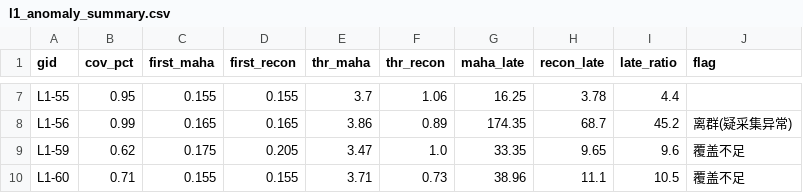
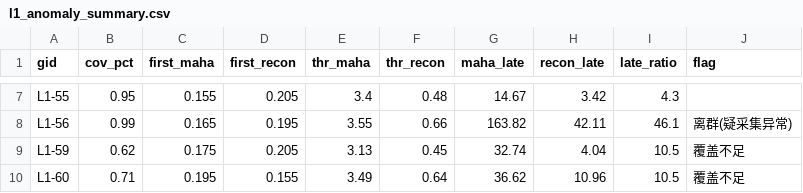
Before and after one commit to HenryTJS/shm, a CSV file: l1/results/l1_anomaly_summary.csv, drawn as a sheet; only a part is shown, gaps mark what is left out; the diff covers the shown part only; the diff names each change by its address in the sheet, - before the commit and + after, or states it on an @@ line.

```diff
--- a/l1/results/l1_anomaly_summary.csv
+++ b/l1/results/l1_anomaly_summary.csv
-D7 (first_recon): 0.155
+D7 (first_recon): 0.205
-E7 (thr_maha): 3.7
+E7 (thr_maha): 3.4
-F7 (thr_recon): 1.06
+F7 (thr_recon): 0.48
-G7 (maha_late): 16.25
+G7 (maha_late): 14.67
-H7 (recon_late): 3.78
+H7 (recon_late): 3.42
-I7 (late_ratio): 4.4
+I7 (late_ratio): 4.3
-D8 (first_recon): 0.165
+D8 (first_recon): 0.195
-E8 (thr_maha): 3.86
+E8 (thr_maha): 3.55
-F8 (thr_recon): 0.89
+F8 (thr_recon): 0.66
-G8 (maha_late): 174.35
+G8 (maha_late): 163.82
-H8 (recon_late): 68.7
+H8 (recon_late): 42.11
-I8 (late_ratio): 45.2
+I8 (late_ratio): 46.1
-E9 (thr_maha): 3.47
+E9 (thr_maha): 3.13
-F9 (thr_recon): 1.0
+F9 (thr_recon): 0.45
-G9 (maha_late): 33.35
+G9 (maha_late): 32.74
-H9 (recon_late): 9.65
+H9 (recon_late): 4.04
-I9 (late_ratio): 9.6
+I9 (late_ratio): 10.5
-C10 (first_maha): 0.155
+C10 (first_maha): 0.195
-E10 (thr_maha): 3.71
+E10 (thr_maha): 3.49
-F10 (thr_recon): 0.73
+F10 (thr_recon): 0.64
-G10 (maha_late): 38.96
+G10 (maha_late): 36.62
-H10 (recon_late): 11.1
+H10 (recon_late): 10.96
```
Also changed, not shown: 31 edited cells elsewhere in this file, 26 other files.
